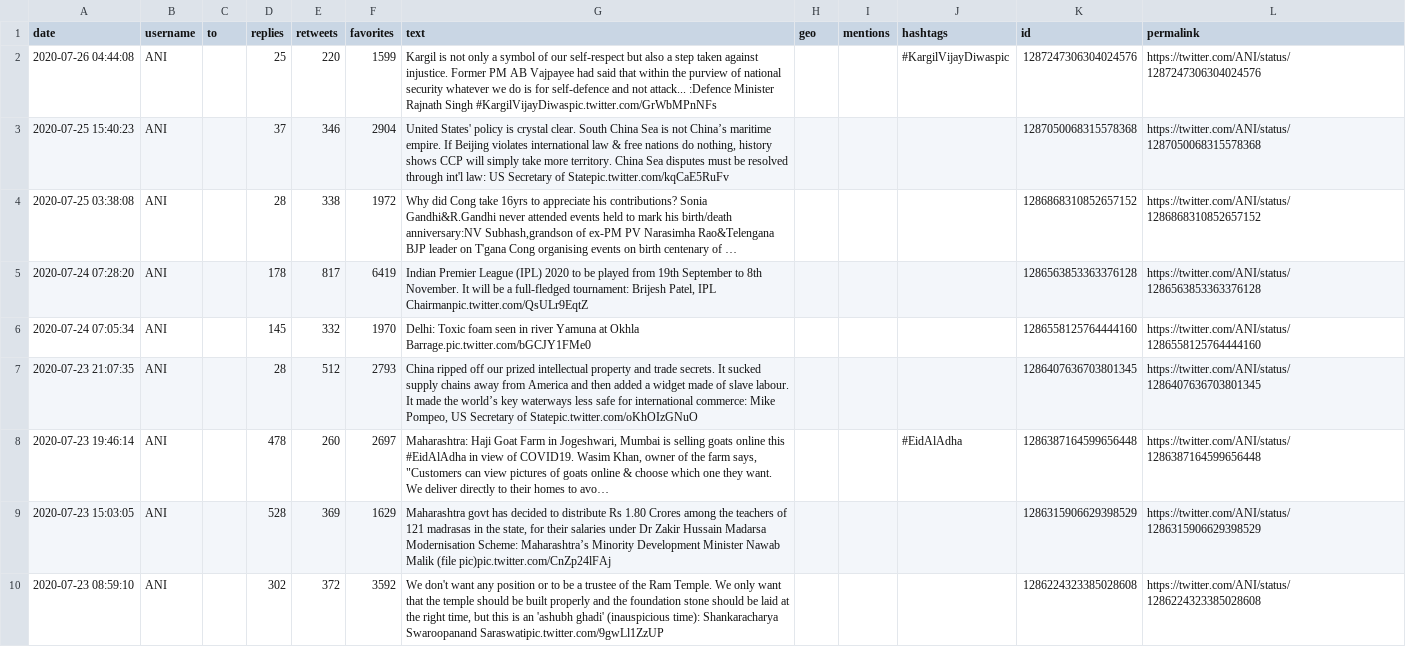
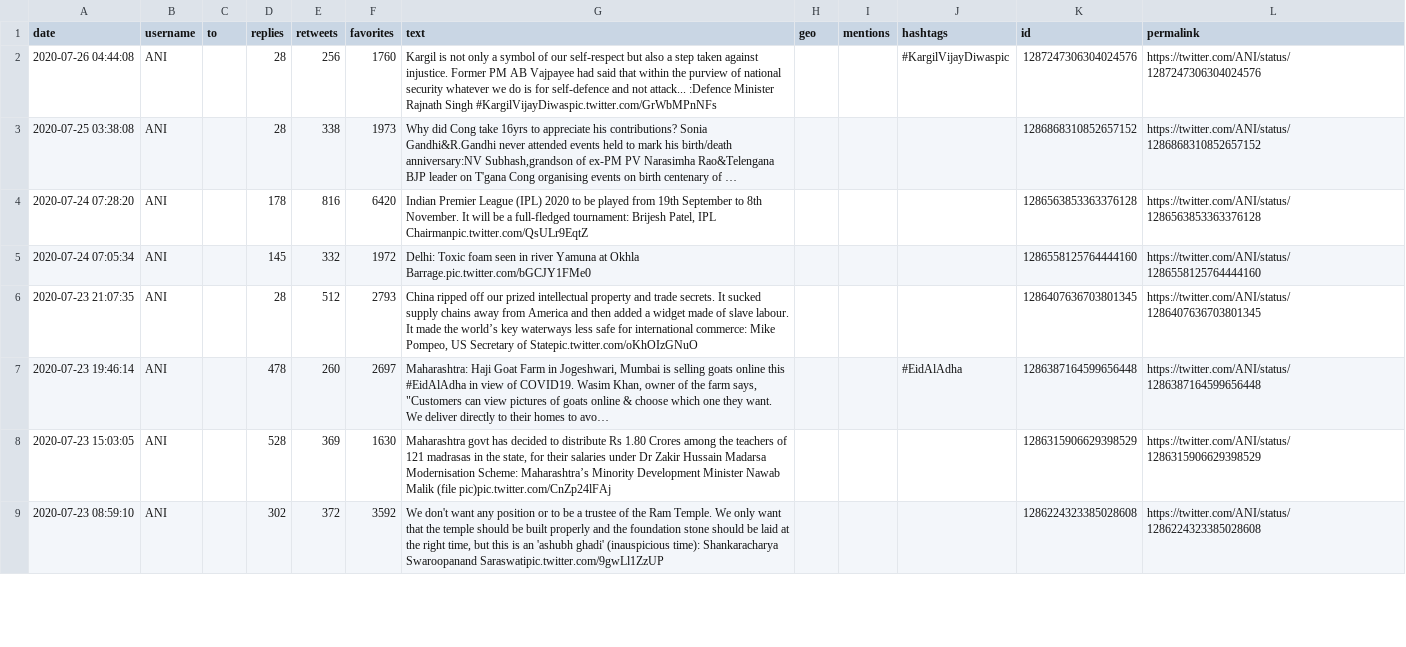
Before and after one commit to PrajwalAdsul/Leo-Platform, a CSV file: LeoMine/scraper/database/output_got.csv, drawn as a sheet; only a part is shown; long unchanged cells end in …; removed rows and columns are numbered as before the commit, all else as after; the diff covers the shown part only; the diff names each change by its address in the sheet, - before the commit and + after, or states it on an @@ line.

```diff
--- a/LeoMine/scraper/database/output_got.csv
+++ b/LeoMine/scraper/database/output_got.csv
-D2 (replies): 25
+D2 (replies): 28
-E2 (retweets): 220
+E2 (retweets): 256
-F2 (favorites): 1599
+F2 (favorites): 1760
-row 3: 2020-07-25 15:40:23 | ANI |  | 37 | 346 | 2904 | United States' policy is crystal clear. South China Sea is not China’s maritime empire. If Beijing violates international law & free nations do nothing, history shows CCP will simply take more territory. China Sea disputes must be resolved through int'l law: US Secretary of Statepic.twitter.com/kqCaE5RuFv |  |  |  | 1287050068315578368 | https://twitter.com/ANI/status/1287050068315578368
-F3 (favorites): 1972
+F3 (favorites): 1973
-E4 (retweets): 817
+E4 (retweets): 816
-F4 (favorites): 6419
+F4 (favorites): 6420
-F5 (favorites): 1970
+F5 (favorites): 1972
-F8 (favorites): 1629
+F8 (favorites): 1630
```
Also changed, not shown: 6 added rows, 5 removed rows, 3 moved rows and 70 edited cells elsewhere in this file, LeoMine/scraper/database/headlines.csv, LeoMine/scraper/database/test_df.csv, 3 other files.
